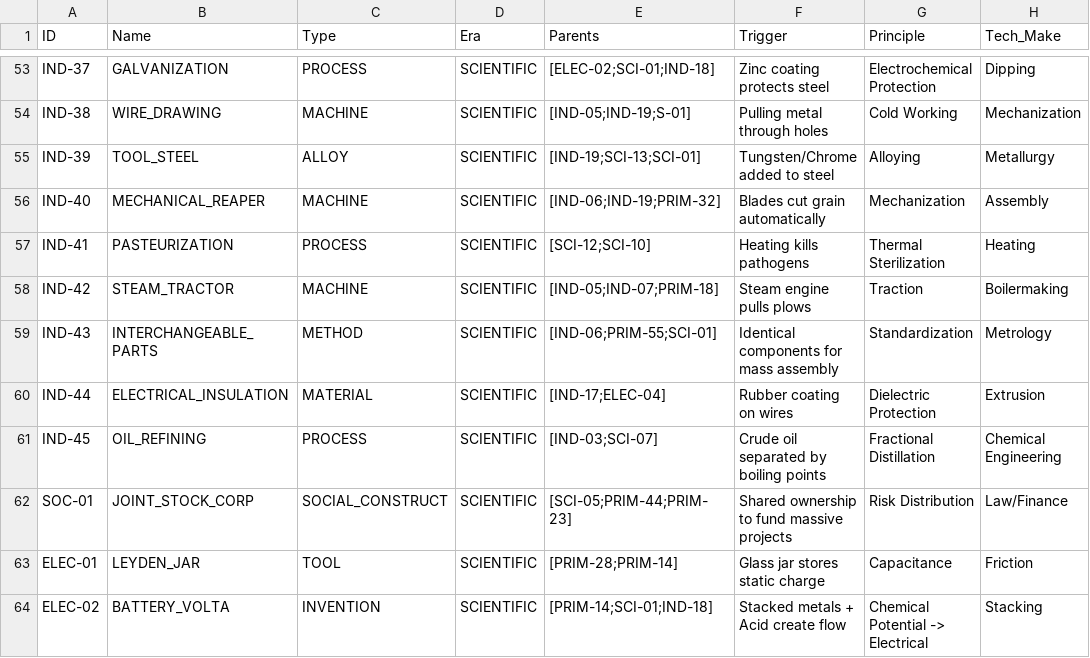
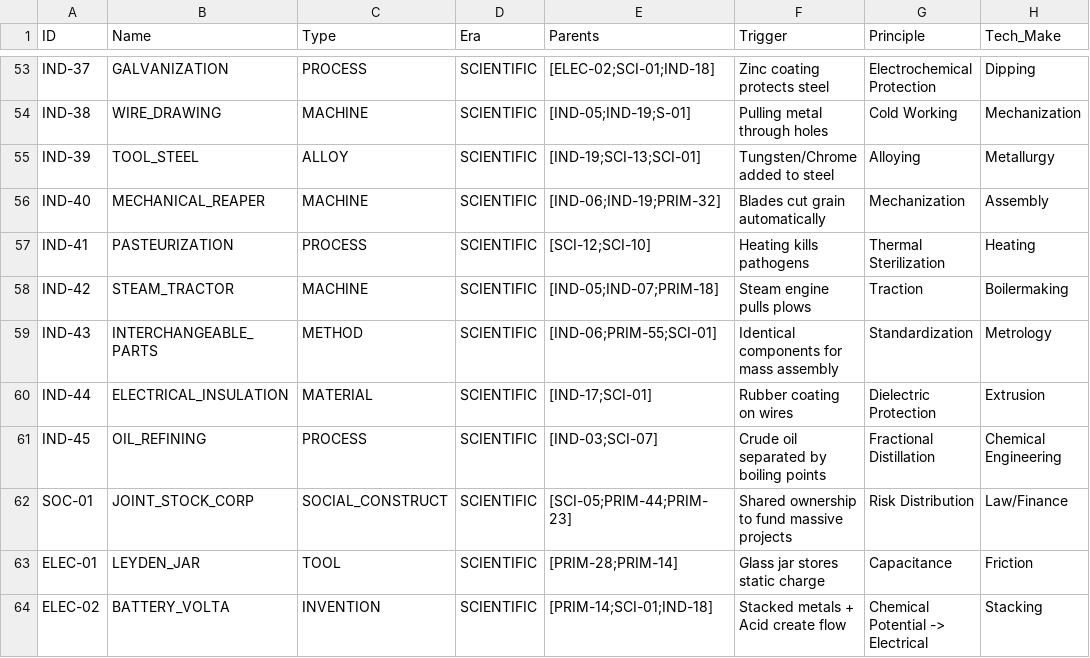
Before and after one commit to Anton-art/malachite-substrate, a CSV file: data/01_crystallized/scientific_era.csv, drawn as a sheet; only a part is shown, gaps mark what is left out; the diff names each change by its address in the sheet, - before the commit and + after, or states it on an @@ line.

Commit message:
Fix: Broken causal loop in Scientific Era (Insulation vs Telegraph)

```diff
--- a/data/01_crystallized/scientific_era.csv
+++ b/data/01_crystallized/scientific_era.csv
-E60 (Parents): [IND-17;ELEC-04]
+E60 (Parents): [IND-17;SCI-01]
```
